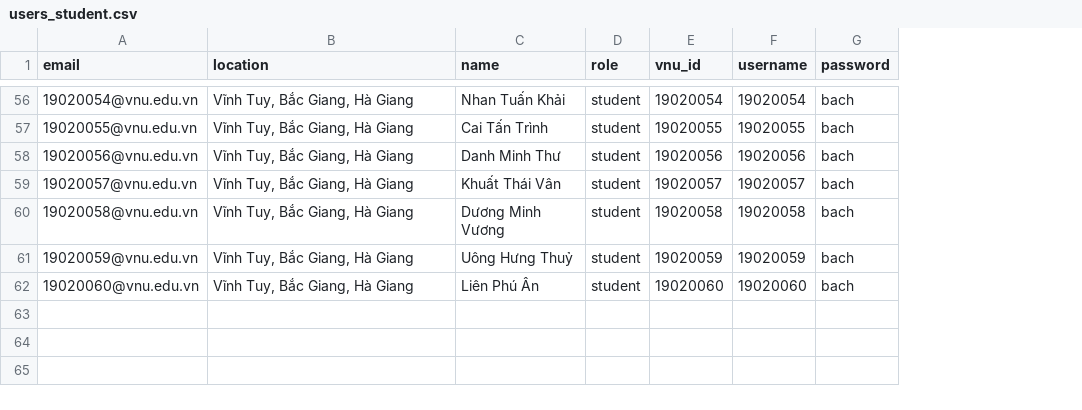
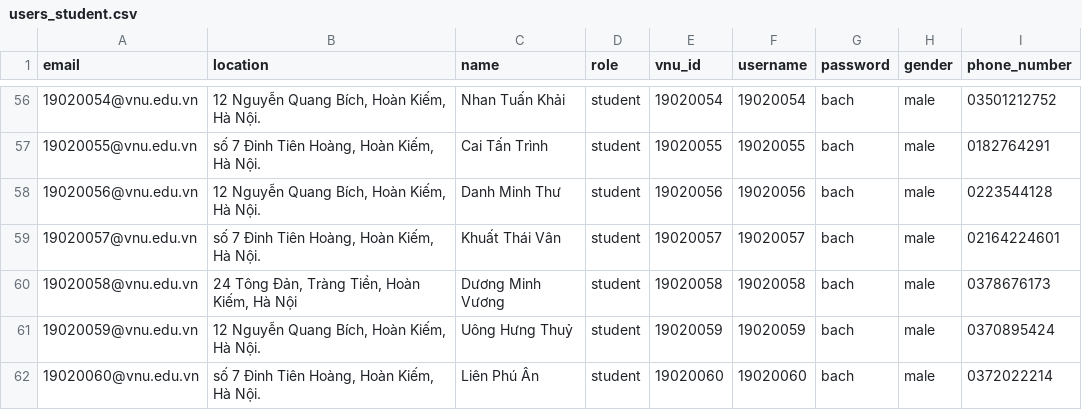
Before and after one commit to miaht94/Student-Management, a CSV file: SampleData/users_student.csv, drawn as a sheet; only a part is shown, gaps mark what is left out; the diff covers the shown part only; the diff names each change by its address in the sheet, - before the commit and + after, or states it on an @@ line.

```diff
--- a/SampleData/users_student.csv
+++ b/SampleData/users_student.csv
+column H (gender), rows 56-62: all male
+column I (phone_number), rows 56-62: 03501212752 | 0182764291 | 0223544128 | 02164224601 | 0378676173 | 0370895424 | 0372022214
-B56 (location): Vĩnh Tuy, Bắc Giang, Hà Giang
+B56 (location): 12 Nguyễn Quang Bích, Hoàn Kiếm, Hà Nội.
-B57 (location): Vĩnh Tuy, Bắc Giang, Hà Giang
+B57 (location): số 7 Đinh Tiên Hoàng, Hoàn Kiếm, Hà Nội.
-B58 (location): Vĩnh Tuy, Bắc Giang, Hà Giang
+B58 (location): 12 Nguyễn Quang Bích, Hoàn Kiếm, Hà Nội.
-B59 (location): Vĩnh Tuy, Bắc Giang, Hà Giang
+B59 (location): số 7 Đinh Tiên Hoàng, Hoàn Kiếm, Hà Nội.
-B60 (location): Vĩnh Tuy, Bắc Giang, Hà Giang
+B60 (location): 24 Tông Đản, Tràng Tiền, Hoàn Kiếm, Hà Nội
-B61 (location): Vĩnh Tuy, Bắc Giang, Hà Giang
+B61 (location): 12 Nguyễn Quang Bích, Hoàn Kiếm, Hà Nội.
-B62 (location): Vĩnh Tuy, Bắc Giang, Hà Giang
+B62 (location): số 7 Đinh Tiên Hoàng, Hoàn Kiếm, Hà Nội.
```
Also changed, not shown: 58 edited cells elsewhere in this file, SampleData/caclc4_classmember.csv, SampleData/int1001_score.csv, 9 other files.
